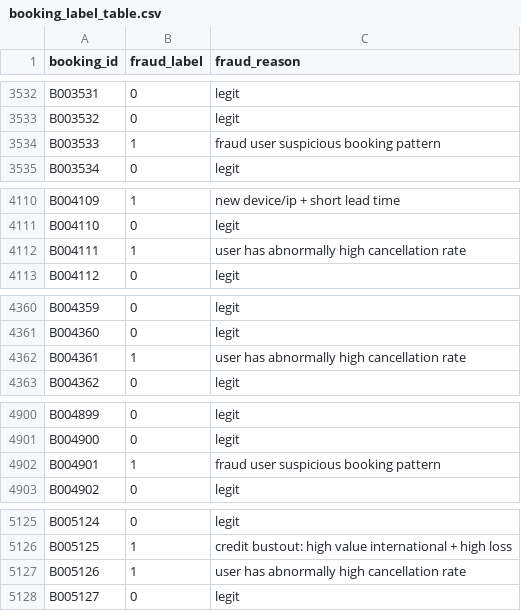
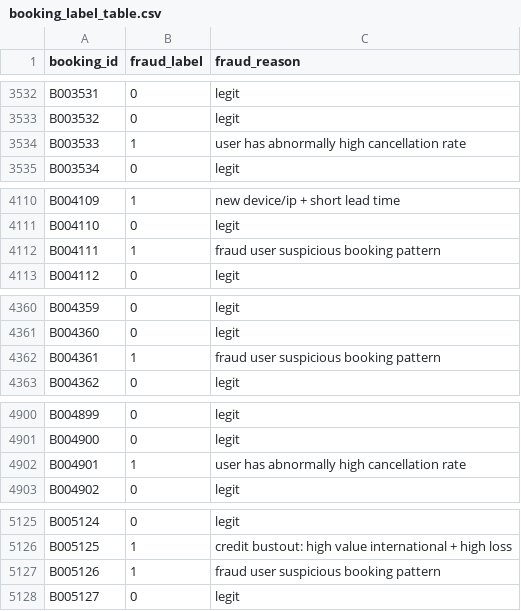
Before and after one commit to SUMIT01010/b2b-travel-fraud-detection, a CSV file: b2b-travel-fraud-detection/Data/Tables/booking_label_table.csv, drawn as a sheet; only a part is shown, gaps mark what is left out; the diff covers the shown part only.

```diff
--- a/b2b-travel-fraud-detection/Data/Tables/booking_label_table.csv
+++ b/b2b-travel-fraud-detection/Data/Tables/booking_label_table.csv
@@ -3533,3 +3533,3 @@ B003531,0,legit
 B003532,0,legit
-B003533,1,fraud user suspicious booking pattern
+B003533,1,user has abnormally high cancellation rate
 B003534,0,legit
@@ -4111,3 +4111,3 @@ B004109,1,new device/ip + short lead time
 B004110,0,legit
-B004111,1,user has abnormally high cancellation rate
+B004111,1,fraud user suspicious booking pattern
 B004112,0,legit
@@ -4361,3 +4361,3 @@ B004359,0,legit
 B004360,0,legit
-B004361,1,user has abnormally high cancellation rate
+B004361,1,fraud user suspicious booking pattern
 B004362,0,legit
@@ -4901,3 +4901,3 @@ B004899,0,legit
 B004900,0,legit
-B004901,1,fraud user suspicious booking pattern
+B004901,1,user has abnormally high cancellation rate
 B004902,0,legit
@@ -5126,3 +5126,3 @@ B005124,0,legit
 B005125,1,credit bustout: high value international + high loss
-B005126,1,user has abnormally high cancellation rate
+B005126,1,fraud user suspicious booking pattern
 B005127,0,legit
```
Also changed, not shown: 19 edited cells elsewhere in this file, b2b-travel-fraud-detection/Data/Tables/booking_fact.csv, b2b-travel-fraud-detection/Data/Tables/post_booking_events.csv, 4 other files.
